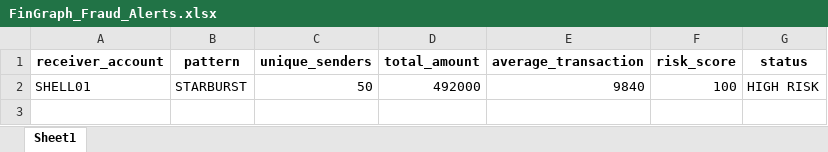
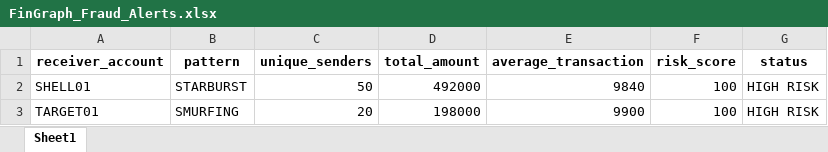
Before and after one commit to divijachowdary77-max/FinGraph, an Excel workbook: FinGraph_Fraud_Alerts.xlsx, sheet Sheet1, drawn as a sheet; values as stored, in another font and other column widths than the file's, no borders; the diff names each change by its address in the sheet, - before the commit and + after, or states it on an @@ line.

Commit message:
Add files via upload
Added smurfing detection

```diff
--- a/FinGraph_Fraud_Alerts.xlsx (sheet Sheet1)
+++ b/FinGraph_Fraud_Alerts.xlsx (sheet Sheet1)
+row 3: TARGET01 | SMURFING | 20 | 198000 | 9900 | 100 | HIGH RISK
```
Also changed, not shown: 1 other file.
